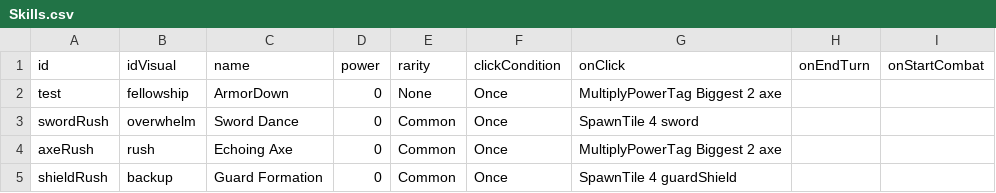
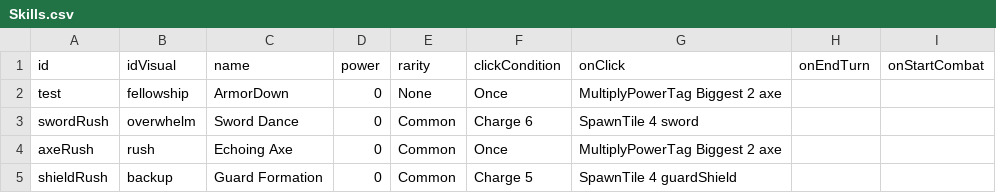
Before and after one commit to beneficii/blocks-puzzle-rpg, a CSV file: Assets/Game/Resources/CSVTables/Skills.csv, drawn as a sheet.

Commit message:
Add grayscale shader and skill charge

```diff
--- a/Assets/Game/Resources/CSVTables/Skills.csv
+++ b/Assets/Game/Resources/CSVTables/Skills.csv
@@ -2,4 +2,4 @@ id,idVisual,name,power,rarity,clickCondition,onClick,onEndTurn,onStartCombat
 test,fellowship,ArmorDown,0,None,Once,MultiplyPowerTag Biggest 2 axe,,
-swordRush,overwhelm,Sword Dance,0,Common,Once,SpawnTile 4 sword,,
+swordRush,overwhelm,Sword Dance,0,Common,Charge 6,SpawnTile 4 sword,,
 axeRush,rush,Echoing Axe,0,Common,Once,MultiplyPowerTag Biggest 2 axe,,
-shieldRush,backup,Guard Formation,0,Common,Once, SpawnTile 4 guardShield,,
+shieldRush,backup,Guard Formation,0,Common,Charge 5, SpawnTile 4 guardShield,,
```
Also changed, not shown: 21 other files.
